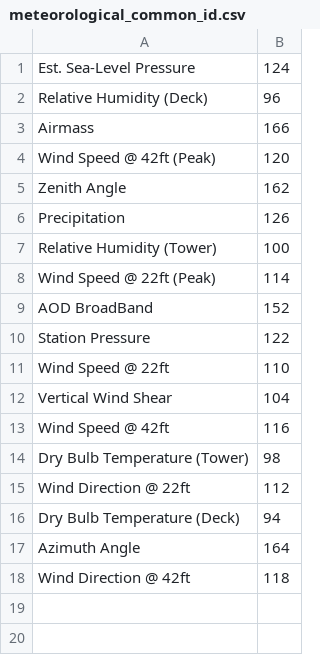
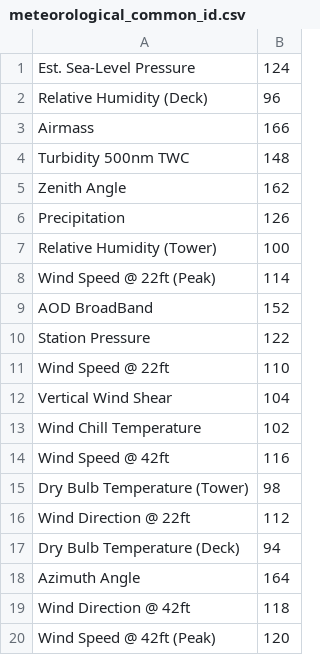
Before and after one commit to Kejie-Wang/SolarPrediction, a CSV file: dataset/NREL_SSRL_BMS_IRANDMETE/field/meteorological_common_id.csv, drawn as a sheet.

```diff
--- a/dataset/NREL_SSRL_BMS_IRANDMETE/field/meteorological_common_id.csv
+++ b/dataset/NREL_SSRL_BMS_IRANDMETE/field/meteorological_common_id.csv
@@ -3,3 +3,3 @@ Relative Humidity (Deck),96
 Airmass,166
-Wind Speed @ 42ft (Peak),120
+Turbidity 500nm TWC,148
 Zenith Angle,162
@@ -12,2 +12,3 @@ Wind Speed @ 22ft,110
 Vertical Wind Shear,104
+Wind Chill Temperature,102
 Wind Speed @ 42ft,116
@@ -18 +19,2 @@ Azimuth Angle,164
 Wind Direction @ 42ft,118
+Wind Speed @ 42ft (Peak),120
```
Also changed, not shown: dataset/NREL_SSRL_BMS_IRANDMETE/field/200011_200312_id.csv, dataset/NREL_SSRL_BMS_IRANDMETE/field/200601_200806_id.csv, 9 other files.
